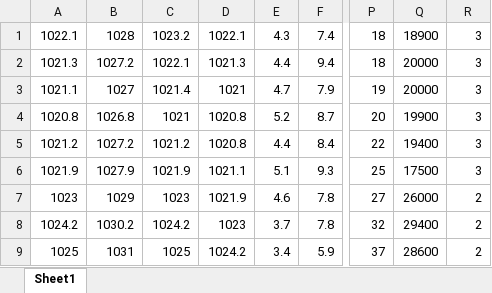
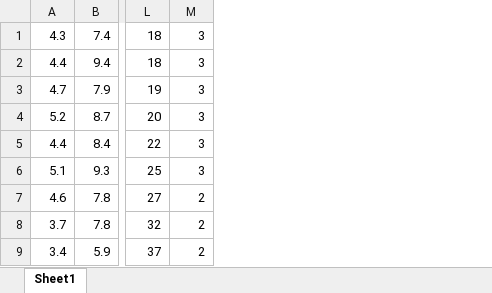
Before and after one commit to HatcherRobotics/intelligent-information-processing, an Excel workbook: Chapter8-RNN/jupyter_notebook/weather.xlsx, sheet Sheet1, drawn as a sheet; only a part is shown, gaps mark what is left out; values as stored, in another font and other column widths than the file's, no borders; the diff names each change by its address in the sheet, - before the commit and + after, or states it on an @@ line.

Commit message:
finish Chapter8

```diff
--- a/Chapter8-RNN/jupyter_notebook/weather.xlsx (sheet Sheet1)
+++ b/Chapter8-RNN/jupyter_notebook/weather.xlsx (sheet Sheet1)
-column A, rows 1-9: 1022.1 | 1021.3 | 1021.1 | 1020.8 | 1021.2 | 1021.9 | 1023 | 1024.2 | 1025
-column B, rows 1-9: 1028 | 1027.2 | 1027 | 1026.8 | 1027.2 | 1027.9 | 1029 | 1030.2 | 1031
-column C, rows 1-9: 1023.2 | 1022.1 | 1021.4 | 1021 | 1021.2 | 1021.9 | 1023 | 1024.2 | 1025
-column D, rows 1-9: 1022.1 | 1021.3 | 1021 | 1020.8 | 1020.8 | 1021.1 | 1021.9 | 1023 | 1024.2
-column Q, rows 1-9: 18900 | 20000 | 20000 | 19900 | 19400 | 17500 | 26000 | 29400 | 28600
```
Also changed, not shown: 31 other files.
